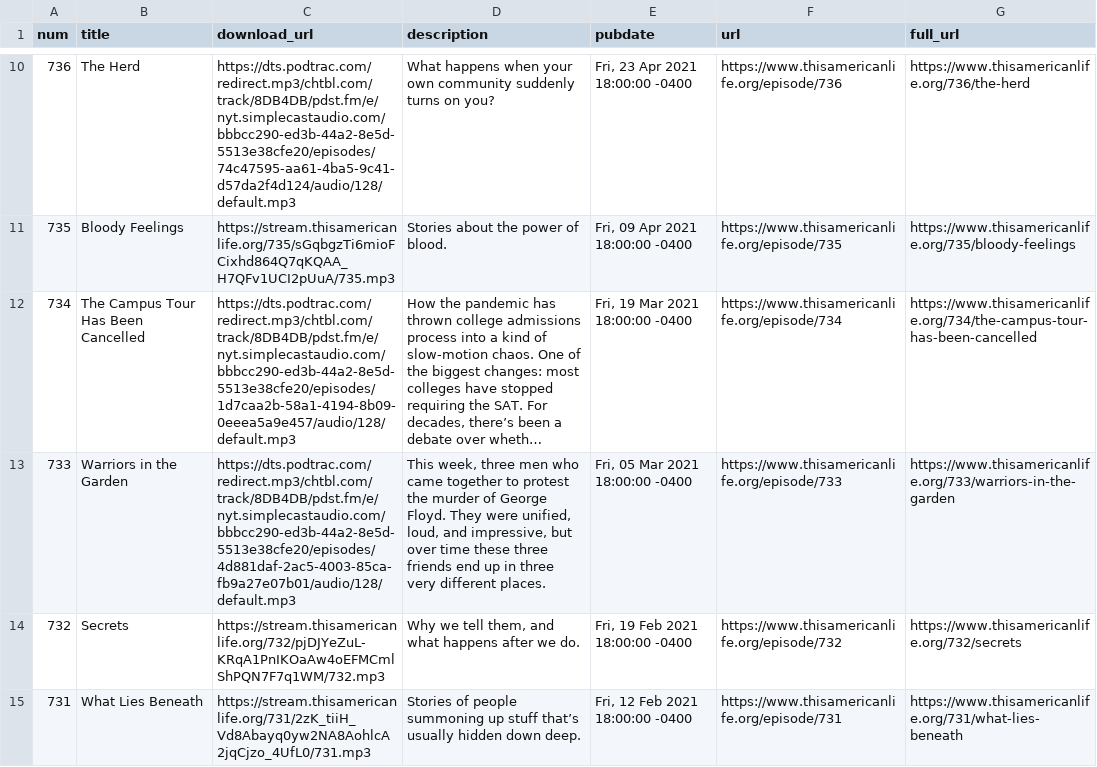
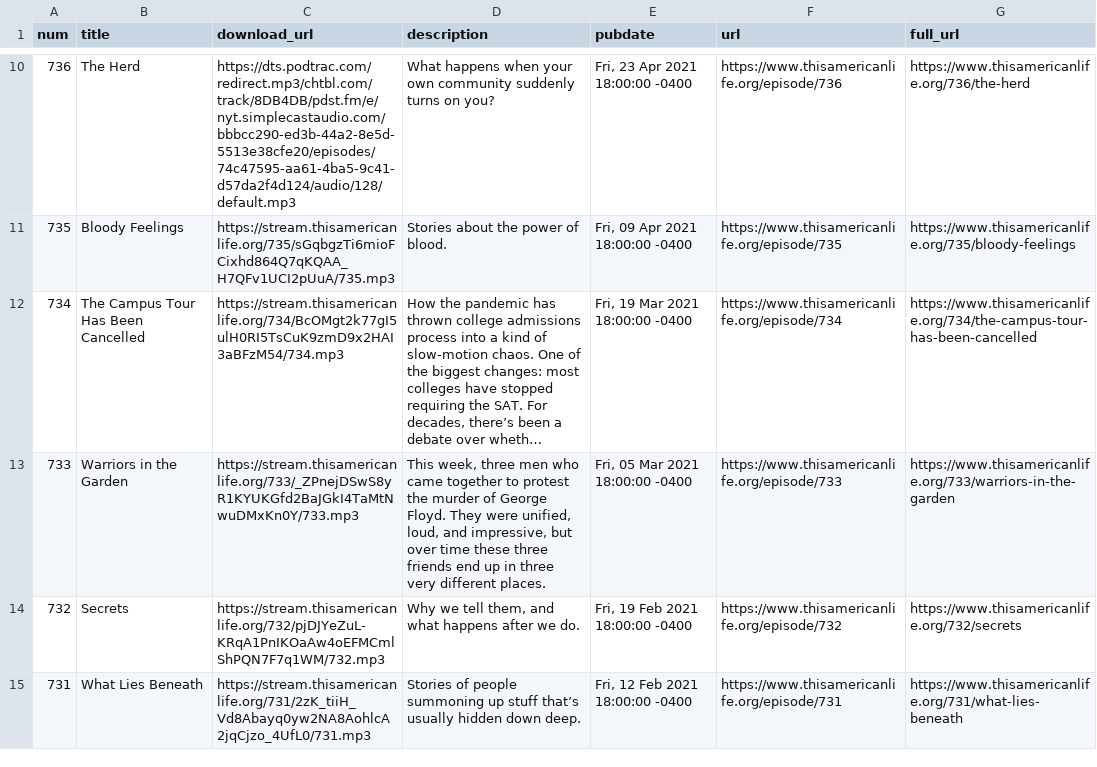
Before and after one commit to dcadata/this-american-life-archive, a CSV file: data/transformed.csv, drawn as a sheet; only a part is shown, gaps mark what is left out; long unchanged cells end in …; the diff covers the shown part only; the diff names each change by its address in the sheet, - before the commit and + after, or states it on an @@ line.

```diff
--- a/data/transformed.csv
+++ b/data/transformed.csv
-C12 (download_url): https://dts.podtrac.com/redirect.mp3/chtbl.com/track/8DB4DB/pdst.fm/e/nyt.simplecastaudio.com/bbbcc290-ed3b-44a2-8e5d-5513e38cfe20/episodes/1d7caa2b-58a1-4194-8b09-0eeea5a9e457/audio/128/default.mp3
+C12 (download_url): https://stream.thisamericanlife.org/734/BcOMgt2k77gI5ulH0RI5TsCuK9zmD9x2HAI3aBFzM54/734.mp3
-C13 (download_url): https://dts.podtrac.com/redirect.mp3/chtbl.com/track/8DB4DB/pdst.fm/e/nyt.simplecastaudio.com/bbbcc290-ed3b-44a2-8e5d-5513e38cfe20/episodes/4d881daf-2ac5-4003-85ca-fb9a27e07b01/audio/128/default.mp3
+C13 (download_url): https://stream.thisamericanlife.org/733/_ZPnejDSwS8yR1KYUKGfd2BaJGkI4TaMtNwuDMxKn0Y/733.mp3
```
Also changed, not shown: 3 edited cells elsewhere in this file, data/raw.csv, 1 other file.
